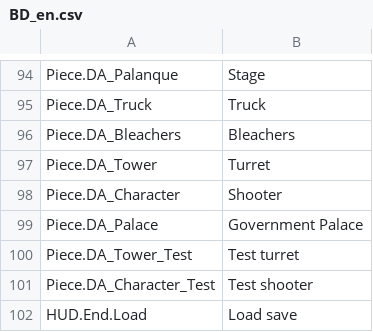
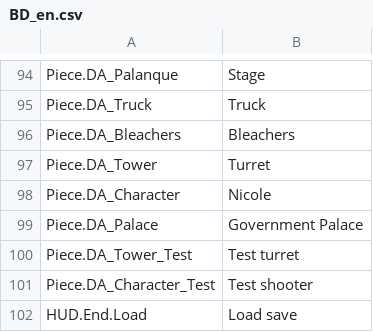
Before and after one commit to devgurila11/brazil_defense, a CSV file: Content/BD/Text/BD_en.csv, drawn as a sheet; only a part is shown, gaps mark what is left out.

```diff
--- a/Content/BD/Text/BD_en.csv
+++ b/Content/BD/Text/BD_en.csv
@@ -97,3 +97,3 @@
 "Piece.DA_Tower","Turret"
-"Piece.DA_Character","Shooter"
+"Piece.DA_Character","Nicole"
 "Piece.DA_Palace","Government Palace"
```
Also changed, not shown: Content/BD/Text/BD_pt.csv, 31 other files.
